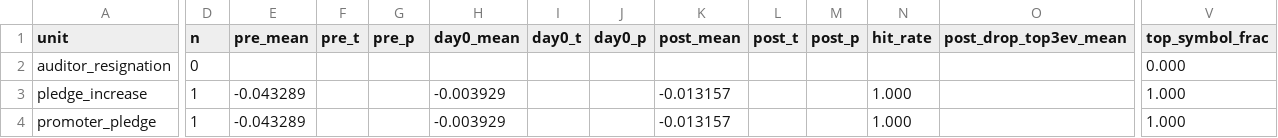
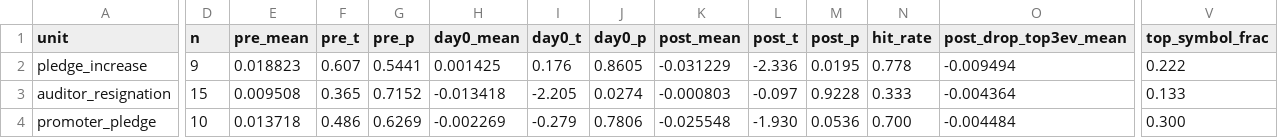
Before and after one commit to kirannagarakanti/sachnetra, a CSV file: scripts/research/output/exp14/exp14_summary.csv, drawn as a sheet; only a part is shown, gaps mark what is left out; removed rows and columns are numbered as before the commit, all else as after; rows hold the shown columns only; the diff covers the shown part only; the diff names each change by its address in the sheet, - before the commit and + after, or states it on an @@ line.

```diff
--- a/scripts/research/output/exp14/exp14_summary.csv
+++ b/scripts/research/output/exp14/exp14_summary.csv
-row 2: auditor_resignation | 0 |  |  |  |  |  |  |  |  |  |  |  | 0.000
-D2 (n): 1
+D2 (n): 9
-E2 (pre_mean): -0.043289
+E2 (pre_mean): 0.018823
-F2 (pre_t): (empty)
+F2 (pre_t): 0.607
-G2 (pre_p): (empty)
+G2 (pre_p): 0.5441
-H2 (day0_mean): -0.003929
+H2 (day0_mean): 0.001425
-I2 (day0_t): (empty)
+I2 (day0_t): 0.176
-J2 (day0_p): (empty)
+J2 (day0_p): 0.8605
-K2 (post_mean): -0.013157
+K2 (post_mean): -0.031229
-L2 (post_t): (empty)
+L2 (post_t): -2.336
-M2 (post_p): (empty)
+M2 (post_p): 0.0195
-N2 (hit_rate): 1.000
+N2 (hit_rate): 0.778
-O2 (post_drop_top3ev_mean): (empty)
+O2 (post_drop_top3ev_mean): -0.009494
-V2 (top_symbol_frac): 1.000
+V2 (top_symbol_frac): 0.222
+row 3: auditor_resignation | 15 | 0.009508 | 0.365 | 0.7152 | -0.013418 | -2.205 | 0.0274 | -0.000803 | -0.097 | 0.9228 | 0.333 | -0.004364 | 0.133
-D4 (n): 1
+D4 (n): 10
-E4 (pre_mean): -0.043289
+E4 (pre_mean): 0.013718
-F4 (pre_t): (empty)
+F4 (pre_t): 0.486
-G4 (pre_p): (empty)
+G4 (pre_p): 0.6269
-H4 (day0_mean): -0.003929
+H4 (day0_mean): -0.002269
-I4 (day0_t): (empty)
+I4 (day0_t): -0.279
-J4 (day0_p): (empty)
+J4 (day0_p): 0.7806
-K4 (post_mean): -0.013157
+K4 (post_mean): -0.025548
-L4 (post_t): (empty)
+L4 (post_t): -1.930
-M4 (post_p): (empty)
+M4 (post_p): 0.0536
-N4 (hit_rate): 1.000
+N4 (hit_rate): 0.700
-O4 (post_drop_top3ev_mean): (empty)
+O4 (post_drop_top3ev_mean): -0.004484
-V4 (top_symbol_frac): 1.000
+V4 (top_symbol_frac): 0.300
```
Also changed, not shown: 62 edited cells elsewhere in this file, 3 other files.
